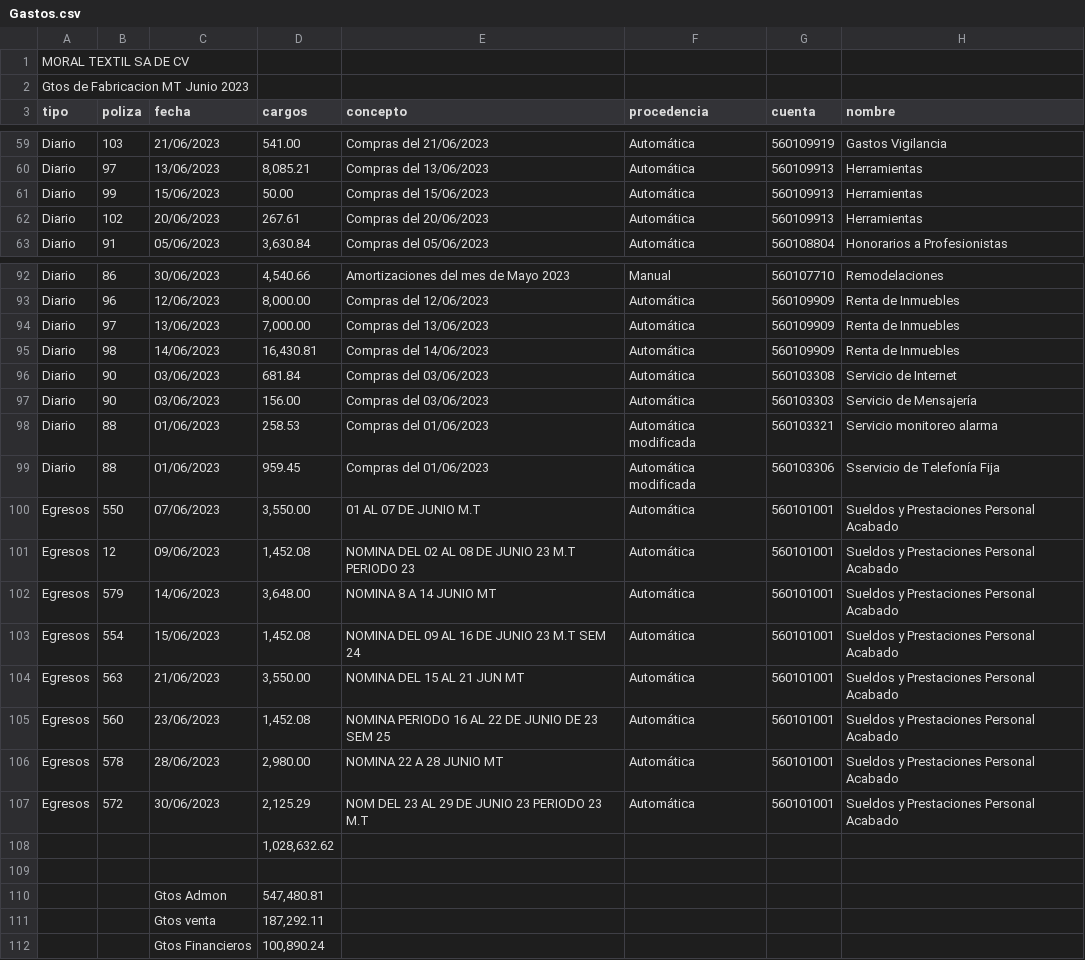
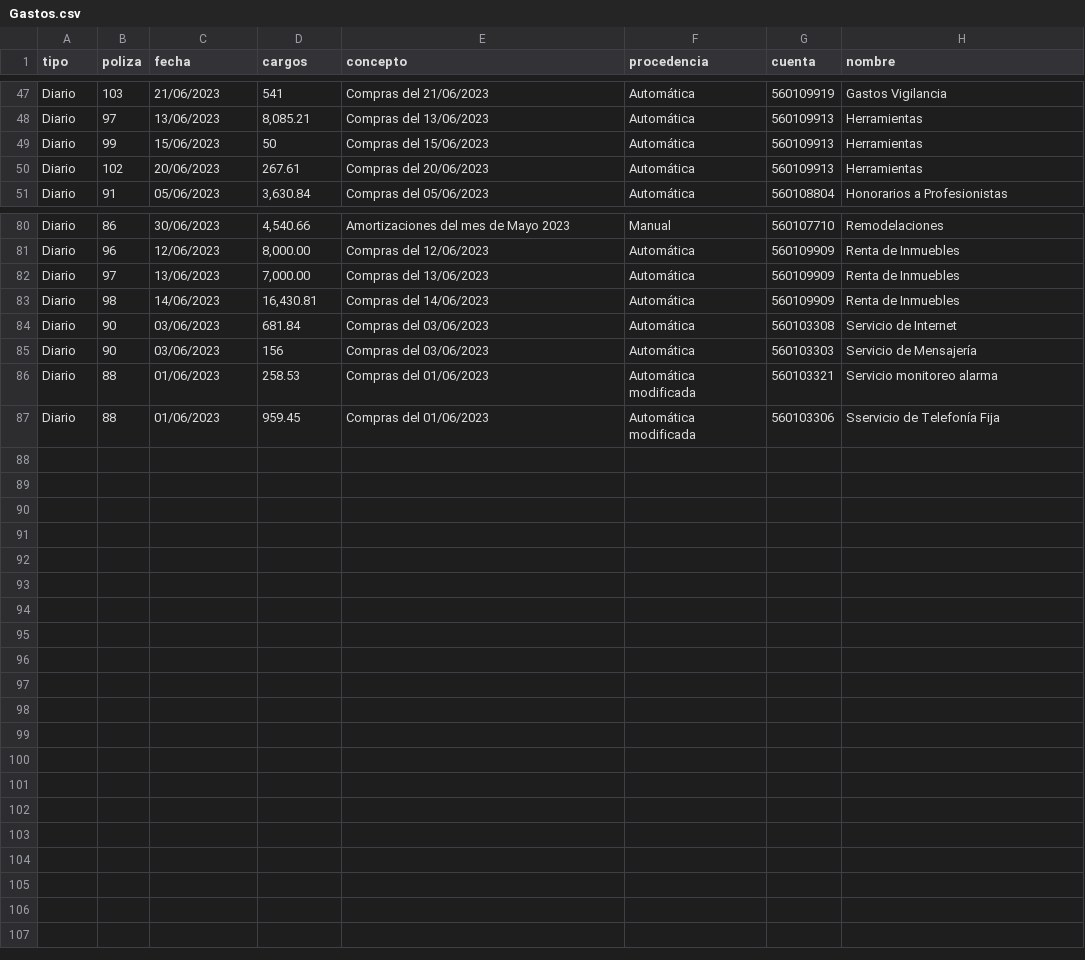
Before and after one commit to greg-ogs/Product-Cost, a CSV file: Gastos.csv, drawn as a sheet; only a part is shown, gaps mark what is left out; removed rows and columns are numbered as before the commit, all else as after; the diff covers the shown part only; the diff names each change by its address in the sheet, - before the commit and + after, or states it on an @@ line.

```diff
--- a/Gastos.csv
+++ b/Gastos.csv
-row 1: MORAL TEXTIL SA DE CV
-row 2: Gtos de Fabricacion MT Junio 2023
-D47 (cargos): 541.00
+D47 (cargos): 541
-D49 (cargos): 50.00
+D49 (cargos): 50
-D85 (cargos): 156.00
+D85 (cargos): 156
-row 100: Egresos | 550 | 07/06/2023 | 3,550.00 | 01 AL 07 DE JUNIO M.T | Automática | 560101001 | Sueldos y Prestaciones Personal Acabado
-row 101: Egresos | 12 | 09/06/2023 | 1,452.08 | NOMINA DEL 02 AL 08 DE JUNIO 23 M.T PERIODO 23 | Automática | 560101001 | Sueldos y Prestaciones Personal Acabado
-row 102: Egresos | 579 | 14/06/2023 | 3,648.00 | NOMINA 8 A 14 JUNIO MT | Automática | 560101001 | Sueldos y Prestaciones Personal Acabado
-row 103: Egresos | 554 | 15/06/2023 | 1,452.08 | NOMINA DEL 09 AL 16 DE JUNIO 23 M.T SEM 24 | Automática | 560101001 | Sueldos y Prestaciones Personal Acabado
-row 104: Egresos | 563 | 21/06/2023 | 3,550.00 | NOMINA DEL 15 AL 21 JUN MT | Automática | 560101001 | Sueldos y Prestaciones Personal Acabado
-row 105: Egresos | 560 | 23/06/2023 | 1,452.08 | NOMINA PERIODO 16 AL 22 DE JUNIO DE 23 SEM 25 | Automática | 560101001 | Sueldos y Prestaciones Personal Acabado
-row 106: Egresos | 578 | 28/06/2023 | 2,980.00 | NOMINA 22 A 28 JUNIO MT | Automática | 560101001 | Sueldos y Prestaciones Personal Acabado
-row 107: Egresos | 572 | 30/06/2023 | 2,125.29 | NOM DEL 23 AL 29 DE JUNIO 23 PERIODO 23 M.T | Automática | 560101001 | Sueldos y Prestaciones Personal Acabado
-row 108:  |  |  | 1,028,632.62
-row 109: (empty)
-row 110:  |  | Gtos Admon | 547,480.81
-row 111:  |  | Gtos venta | 187,292.11
-row 112:  |  | Gtos Financieros | 100,890.24
```
Also changed, not shown: 1 added row, 11 removed rows and 13 edited cells elsewhere in this file, 3 other files.
